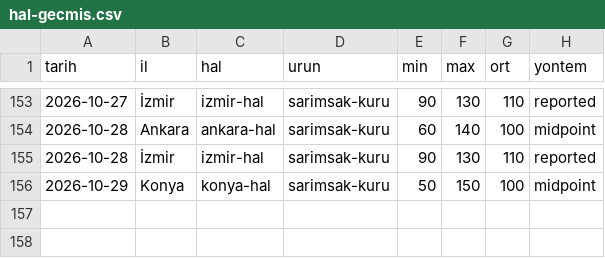
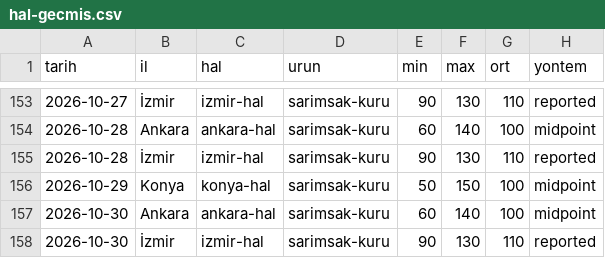
Before and after one commit to uyaksu-code/sarimsak-hal-veri, a CSV file: docs/hal-gecmis.csv, drawn as a sheet; only a part is shown, gaps mark what is left out; the diff names each change by its address in the sheet, - before the commit and + after, or states it on an @@ line.

```diff
--- a/docs/hal-gecmis.csv
+++ b/docs/hal-gecmis.csv
+row 157: 2026-10-30 | Ankara | ankara-hal | sarimsak-kuru | 60 | 140 | 100 | midpoint
+row 158: 2026-10-30 | İzmir | izmir-hal | sarimsak-kuru | 90 | 130 | 110 | reported
```
Also changed, not shown: 7 other files.
